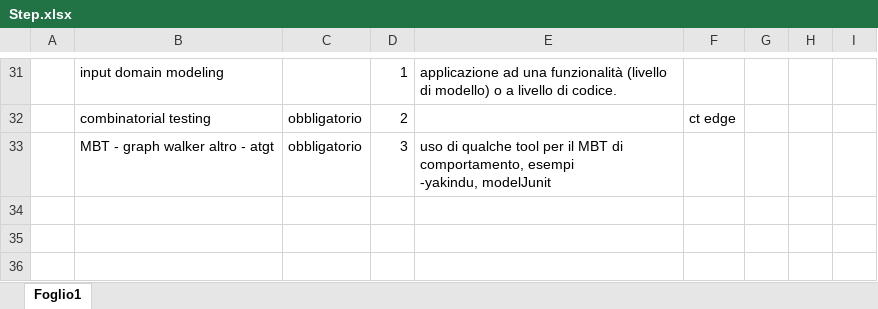
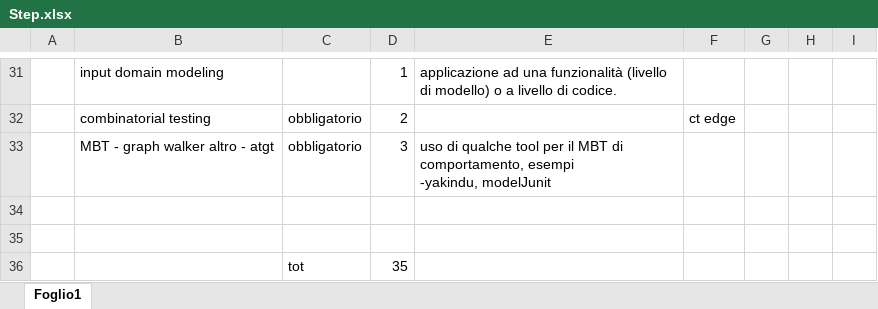
Before and after one commit to Lorenzo-Testa/ProgettoTesting, an Excel workbook: Documenti/Step.xlsx, sheet Foglio1, drawn as a sheet; only a part is shown, gaps mark what is left out; values as stored, in another font and other column widths than the file's, no cell formats; the diff names each change by its address in the sheet, - before the commit and + after, or states it on an @@ line.

```diff
--- a/Documenti/Step.xlsx (sheet Foglio1)
+++ b/Documenti/Step.xlsx (sheet Foglio1)
+row 34: (empty)
+row 35: (empty)
+row 36:  |  | tot | 35
```
Also changed, not shown: cell formats, 14 other files.
